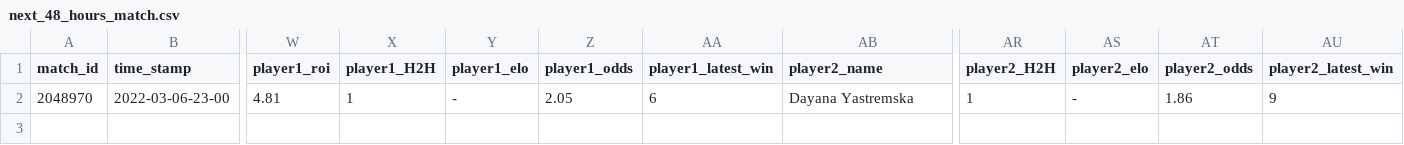
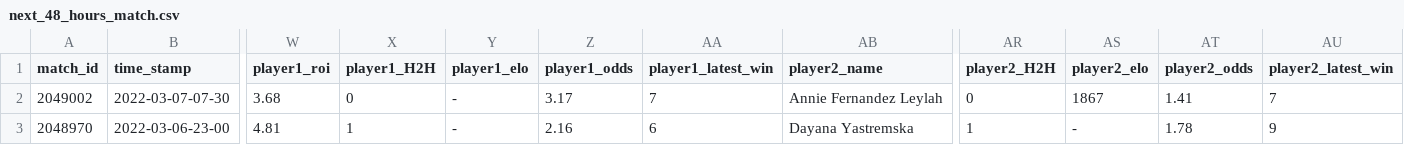
Before and after one commit to ebijun1007/tennis_major_tour_scraper, a CSV file: data/next_48_hours_match.csv, drawn as a sheet; only a part is shown, gaps mark what is left out; addresses are those after the commit; rows hold the shown columns only; the diff names each change by its address in the sheet, - before the commit and + after, or states it on an @@ line.

Commit message:
Update Match Schedules

```diff
--- a/data/next_48_hours_match.csv
+++ b/data/next_48_hours_match.csv
+row 2: 2049002 | 2022-03-07-07-30 | 3.68 | 0 | - | 3.17 | 7 | Annie Fernandez Leylah | 0 | 1867 | 1.41 | 7
-Z3 (player1_odds): 2.05
+Z3 (player1_odds): 2.16
-AT3 (player2_odds): 1.86
+AT3 (player2_odds): 1.78
```
Also changed, not shown: 6 other files.
